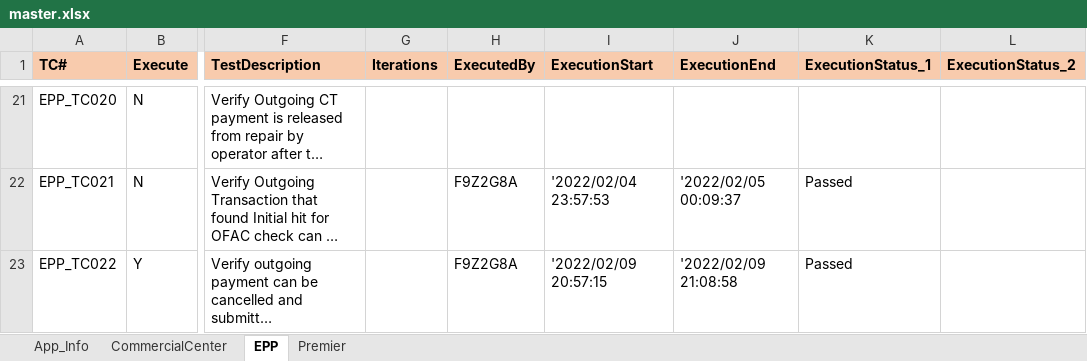
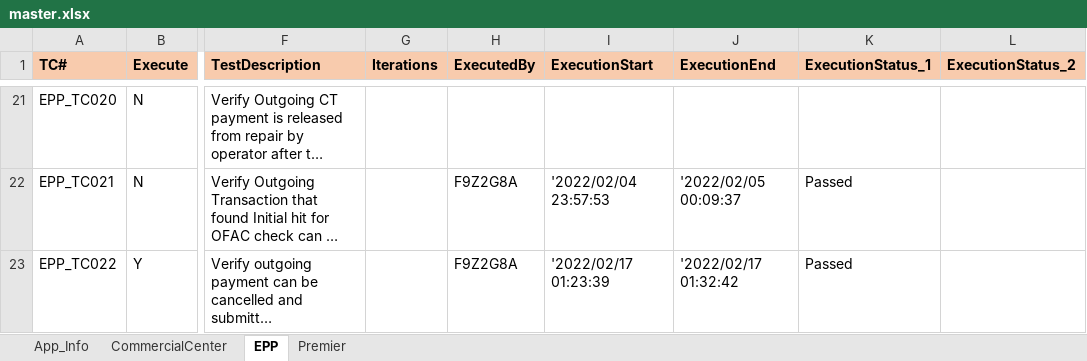
Before and after one commit to mokshamukh/Test_Automation, an Excel workbook: src/main/resources/testdesign/testcontroller/master.xlsx, sheet EPP, drawn as a sheet; only a part is shown, gaps mark what is left out; long unchanged cells end in …; values as stored, in another font and other column widths than the file's, no borders; the diff names each change by its address in the sheet, - before the commit and + after, or states it on an @@ line.

```diff
--- a/src/main/resources/testdesign/testcontroller/master.xlsx (sheet EPP)
+++ b/src/main/resources/testdesign/testcontroller/master.xlsx (sheet EPP)
-I23 (ExecutionStart): '2022/02/09 20:57:15
+I23 (ExecutionStart): '2022/02/17 01:23:39
-J23 (ExecutionEnd): '2022/02/09 21:08:58
+J23 (ExecutionEnd): '2022/02/17 01:32:42
```
Also changed, not shown: 11 other files.
